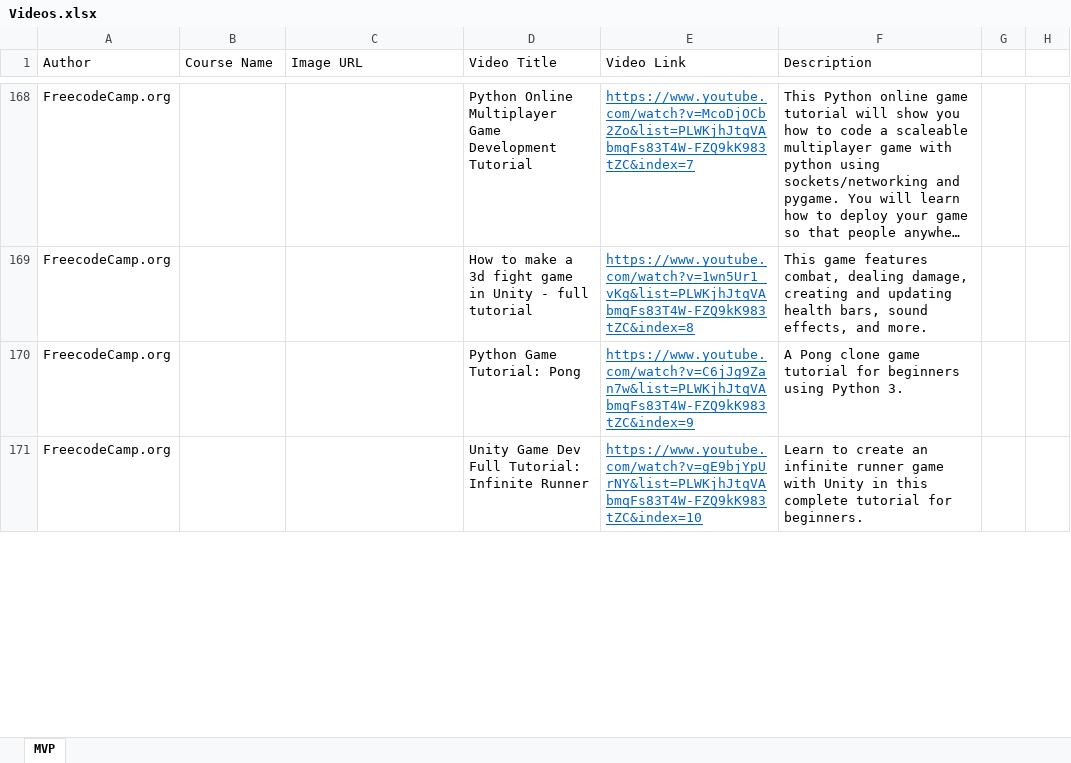
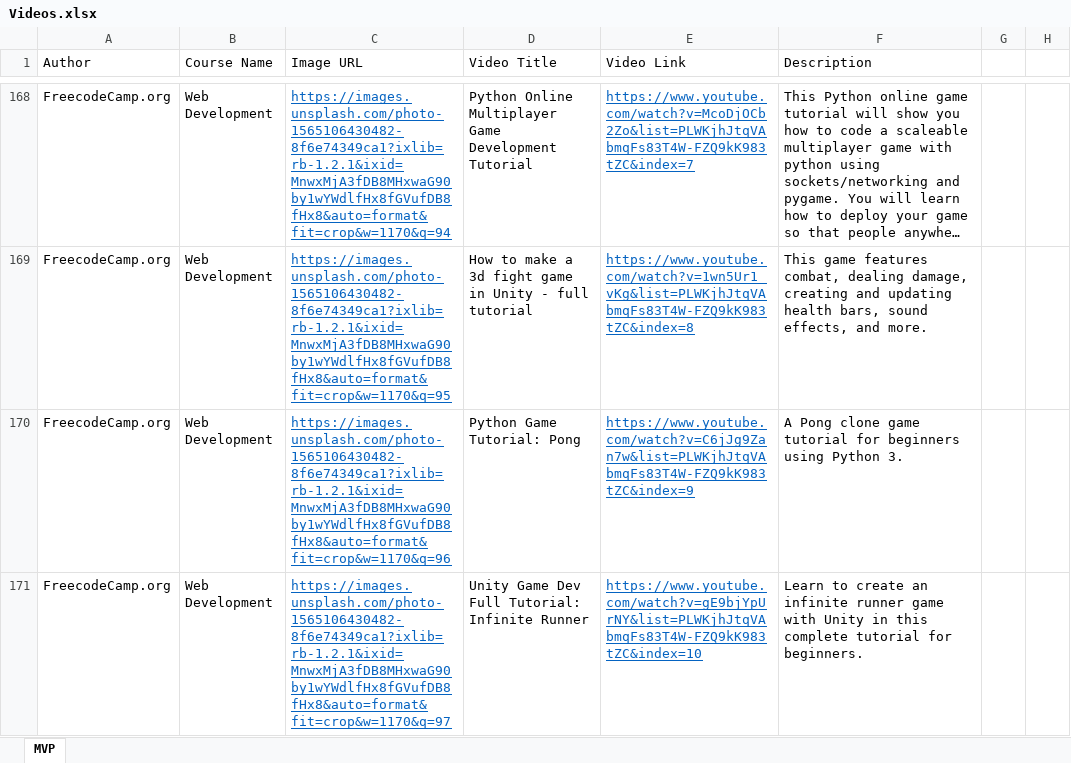
Before and after one commit to allanchua101/hau-ai-powered-lms, an Excel workbook: content/Videos.xlsx, sheet MVP, drawn as a sheet; only a part is shown, gaps mark what is left out; long unchanged cells end in …; values as stored, in another font and other column widths than the file's, no borders; the diff covers the shown part only; the diff names each change by its address in the sheet, - before the commit and + after, or states it on an @@ line.

Commit message:
Added new courses

```diff
--- a/content/Videos.xlsx (sheet MVP)
+++ b/content/Videos.xlsx (sheet MVP)
-B168:B171 (Course Name): (empty)
+B168:B171 (Course Name): Web Development
-C168 (Image URL): (empty)
+C168 (Image URL): https://images.unsplash.com/photo-1565106430482-8f6e74349ca1?ixlib=rb-1.2.1&ixid=MnwxMjA3fDB8MHxwaG90by1wYWdlfHx8fGVufDB8fHx8&auto=format&fit=crop&w=1170&q=94
-C169 (Image URL): (empty)
+C169 (Image URL): https://images.unsplash.com/photo-1565106430482-8f6e74349ca1?ixlib=rb-1.2.1&ixid=MnwxMjA3fDB8MHxwaG90by1wYWdlfHx8fGVufDB8fHx8&auto=format&fit=crop&w=1170&q=95
-C170 (Image URL): (empty)
+C170 (Image URL): https://images.unsplash.com/photo-1565106430482-8f6e74349ca1?ixlib=rb-1.2.1&ixid=MnwxMjA3fDB8MHxwaG90by1wYWdlfHx8fGVufDB8fHx8&auto=format&fit=crop&w=1170&q=96
-C171 (Image URL): (empty)
+C171 (Image URL): https://images.unsplash.com/photo-1565106430482-8f6e74349ca1?ixlib=rb-1.2.1&ixid=MnwxMjA3fDB8MHxwaG90by1wYWdlfHx8fGVufDB8fHx8&auto=format&fit=crop&w=1170&q=97
```
Also changed, not shown: 105 edited cells elsewhere in this sheet, 6 other files.
